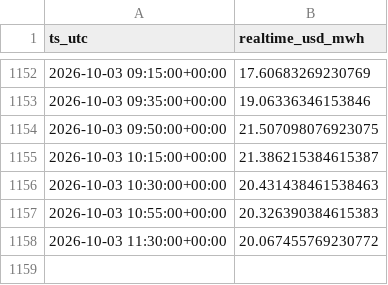
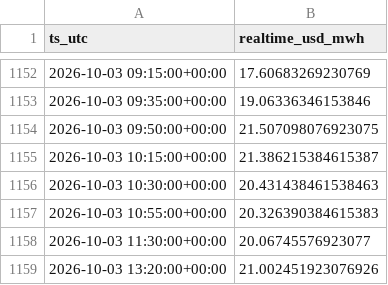
Before and after one commit to aouyitanaka/us-power-weather-relay, a CSV file: data/relay/spp_rt.csv, drawn as a sheet; only a part is shown, gaps mark what is left out.

```diff
--- a/data/relay/spp_rt.csv
+++ b/data/relay/spp_rt.csv
@@ -1157,2 +1157,3 @@ ts_utc,realtime_usd_mwh
 2026-10-03 10:55:00+00:00,20.326390384615383
-2026-10-03 11:30:00+00:00,20.067455769230772
+2026-10-03 11:30:00+00:00,20.06745576923077
+2026-10-03 13:20:00+00:00,21.002451923076926
```
Also changed, not shown: data/relay/ercot_ordc.csv, data/relay/spp.csv, 1 other file.
